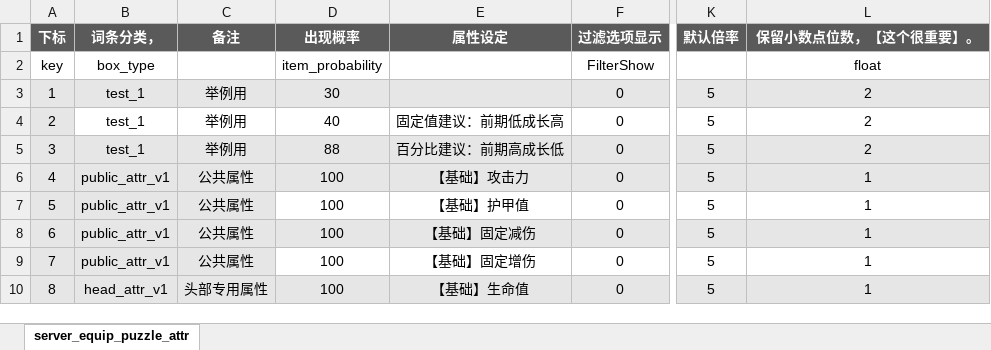
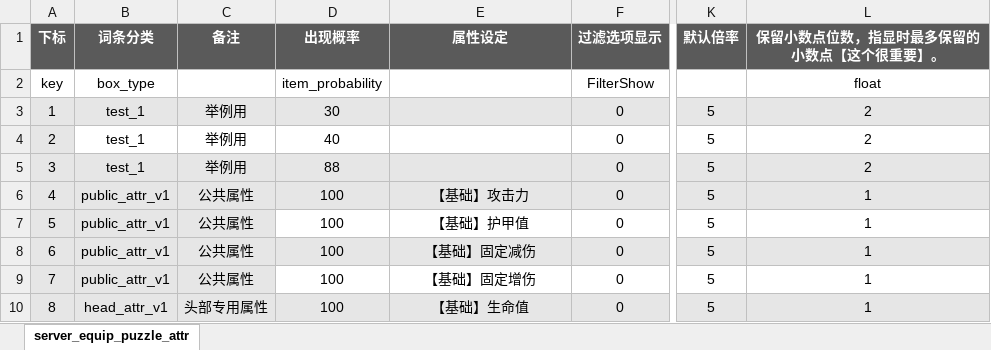
Before and after one commit to YPYT1/nobody, an Excel workbook: excels/config/server/equip/server_equip_puzzle_attr.xlsx, sheet server_equip_puzzle_attr, drawn as a sheet; only a part is shown, gaps mark what is left out; values as stored, in another font and other column widths than the file's, no borders; the diff names each change by its address in the sheet, - before the commit and + after, or states it on an @@ line.

```diff
--- a/excels/config/server/equip/server_equip_puzzle_attr.xlsx (sheet server_equip_puzzle_attr)
+++ b/excels/config/server/equip/server_equip_puzzle_attr.xlsx (sheet server_equip_puzzle_attr)
-B1: 词条分类，
+B1: 词条分类
-L1: 保留小数点位数，【这个很重要】。
+L1: 保留小数点位数，指显时最多保留的小数点【这个很重要】。
-E4 (属性设定): 固定值建议：前期低成长高
+E4 (属性设定): (empty)
-E5 (属性设定): 百分比建议：前期高成长低
+E5 (属性设定): (empty)
```
Also changed, not shown: excels/config/server/equip/server_equip_drop_config.xlsx, excels/config/server/equip/server_equip_info.xlsx, 10 other files.
